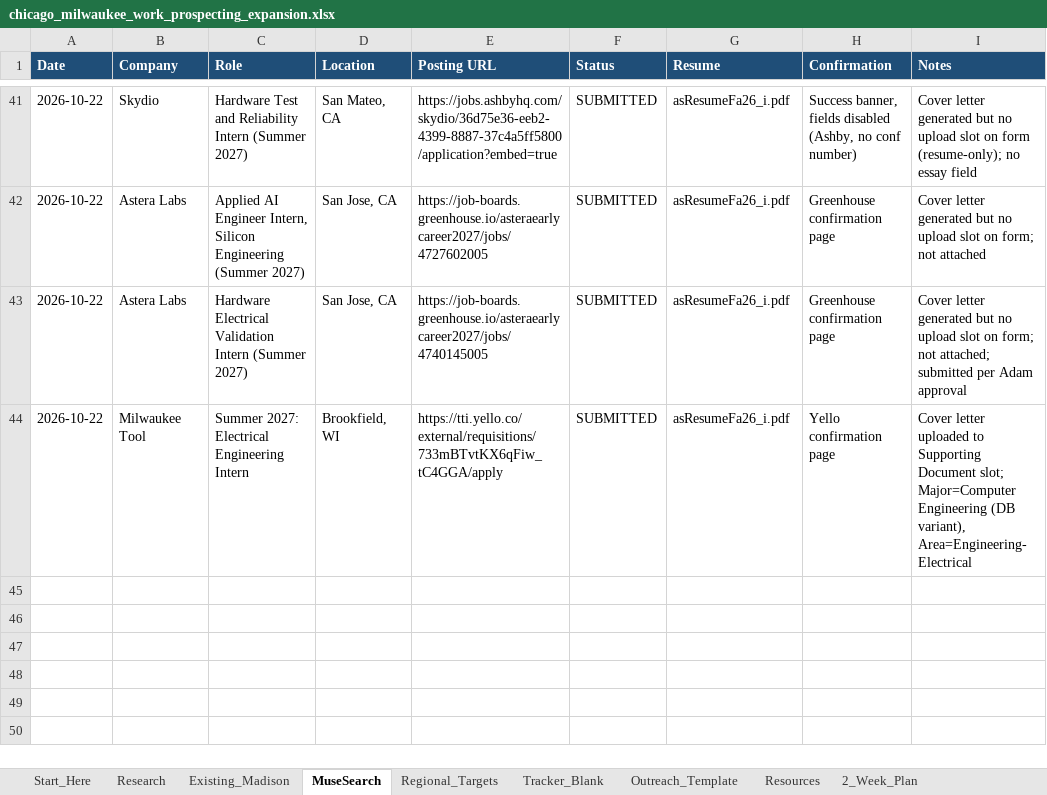
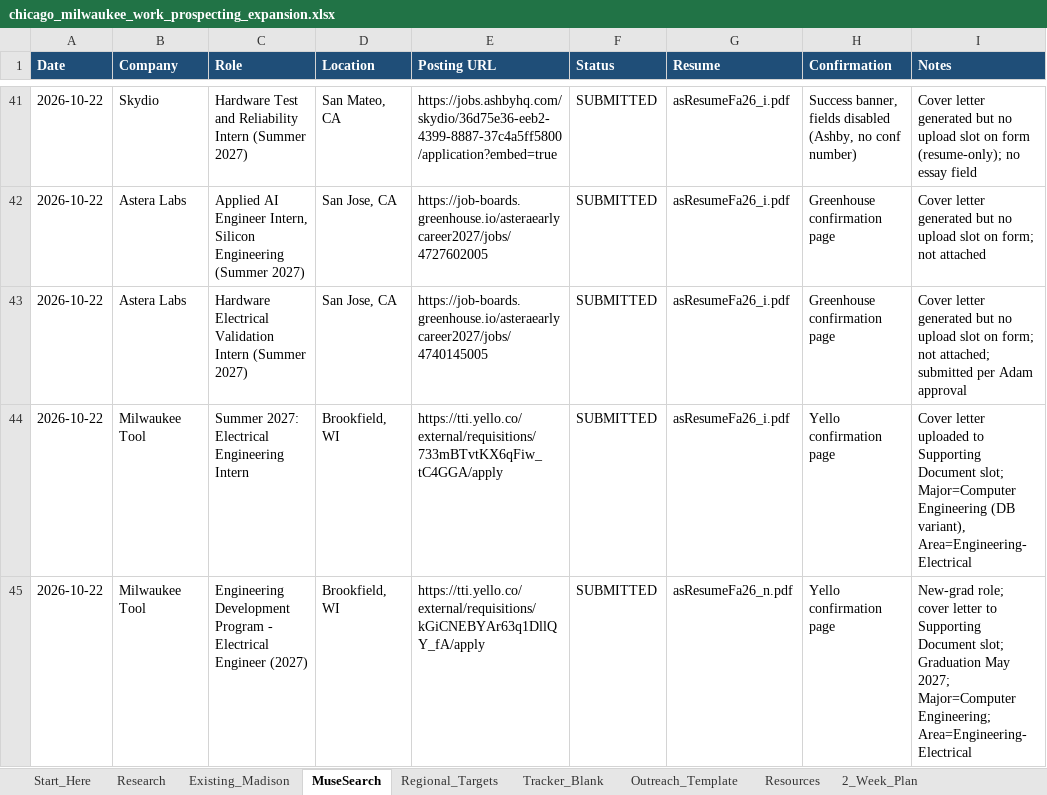
Before and after one commit to aadabathon/PersonalDocs, an Excel workbook: chicago_milwaukee_work_prospecting_expansion.xlsx, sheet MuseSearch, drawn as a sheet; only a part is shown, gaps mark what is left out; values as stored, in another font and other column widths than the file's, no borders; the diff names each change by its address in the sheet, - before the commit and + after, or states it on an @@ line.

Commit message:
Apply loop sync 2026-10-22: 3 moonshots + 2 local

```diff
--- a/chicago_milwaukee_work_prospecting_expansion.xlsx (sheet MuseSearch)
+++ b/chicago_milwaukee_work_prospecting_expansion.xlsx (sheet MuseSearch)
+row 45: 2026-10-22 | Milwaukee Tool | Engineering Development Program - Electrical Engineer (2027) | Brookfield, WI | https://tti.yello.co/external/requisitions/kGiCNEBYAr63q1DllQY_fA/apply | SUBMITTED | asResumeFa26_n.pdf | Yello confirmation page | New-grad role; cover letter to Supporting Document slot; Graduation May 2027; Major=Computer Engineering; Area=Engineering- Electrical
```
